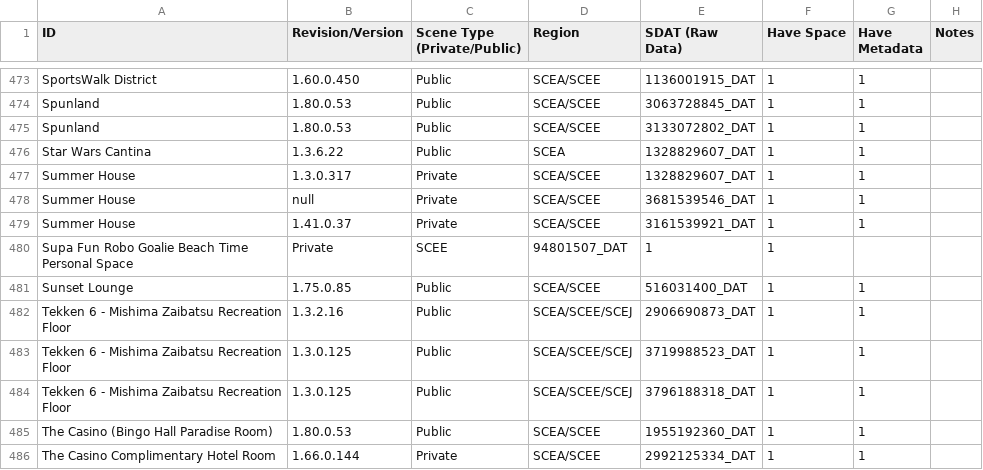
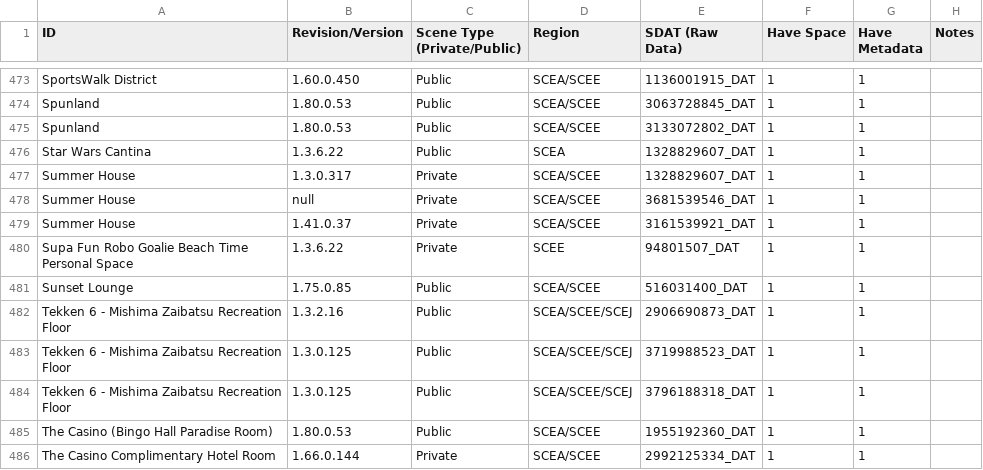
Before and after one commit to NagatoDEV/PlayStation-Home-Scene-List-Spreadsheet, a CSV file: Destination Home Archive Public-Private Scene List.csv, drawn as a sheet; only a part is shown, gaps mark what is left out; removed rows and columns are numbered as before the commit, all else as after; the diff names each change by its address in the sheet, - before the commit and + after, or states it on an @@ line.

Commit message:
Update Destination Home Archive Public-Private Scene List.csv

```diff
--- a/Destination Home Archive Public-Private Scene List.csv
+++ b/Destination Home Archive Public-Private Scene List.csv
-row 480: Supa Fun Robo Goalie Beach Time Personal Space | Private | SCEE | 94801507_DAT | 1 | 1
+row 480: Supa Fun Robo Goalie Beach Time Personal Space | 1.3.6.22 | Private | SCEE | 94801507_DAT | 1 | 1
```
